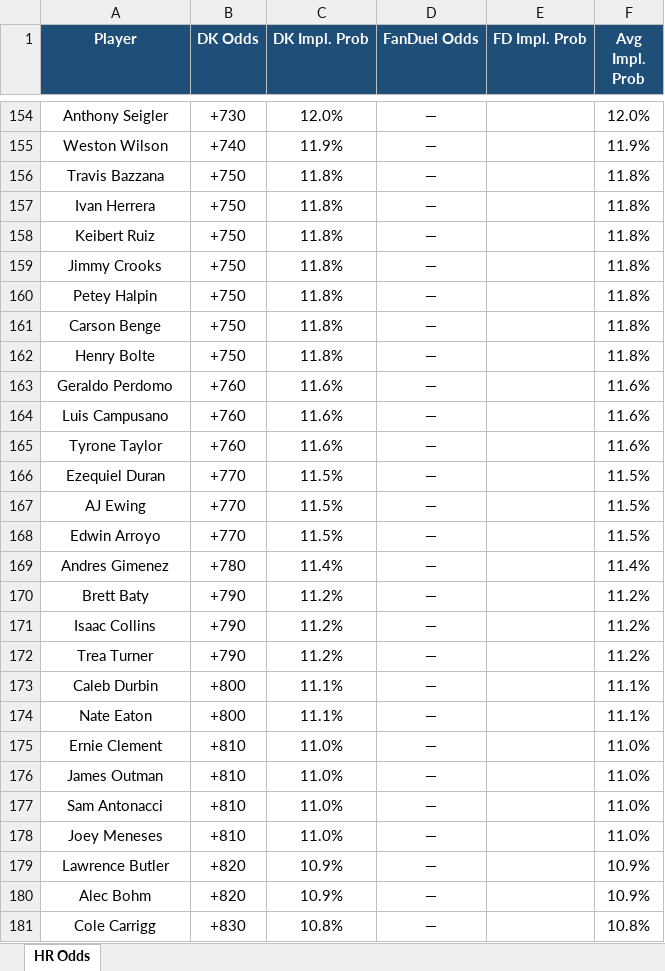
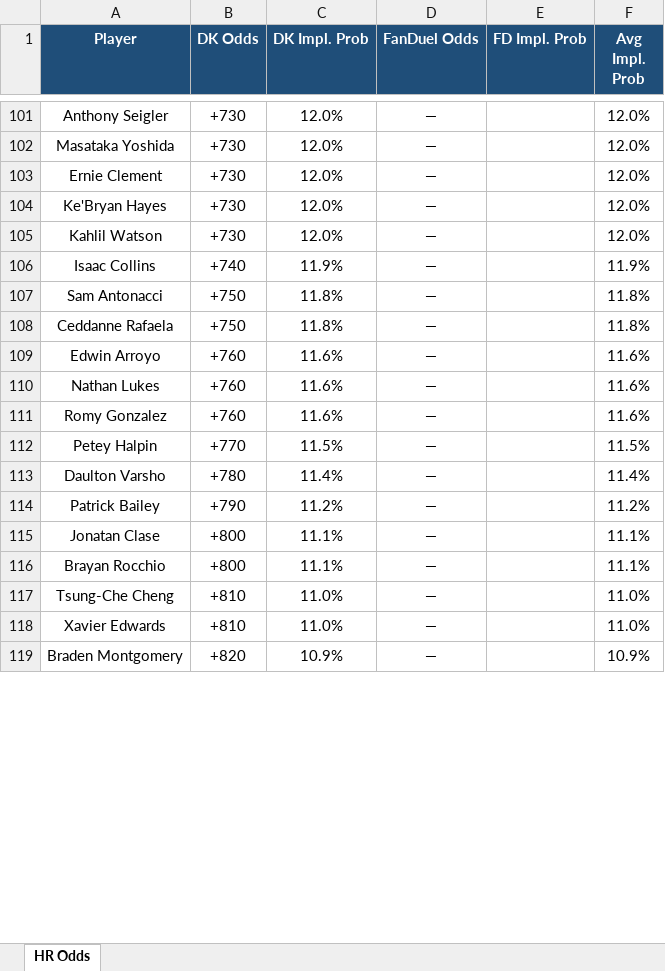
Before and after one commit to kornbergercharles-prog/HR-Odds-Scraper, an Excel workbook: hr_odds.xlsx, sheet HR Odds, drawn as a sheet; only a part is shown, gaps mark what is left out; values as stored, in another font and other column widths than the file's, no borders; removed rows and columns are numbered as before the commit, all else as after; the diff covers the shown part only; the diff names each change by its address in the sheet, - before the commit and + after, or states it on an @@ line.

```diff
--- a/hr_odds.xlsx (sheet HR Odds)
+++ b/hr_odds.xlsx (sheet HR Odds)
+row 102: Masataka Yoshida | +730 | 12.0% | — |  | 12.0%
+row 103: Ernie Clement | +730 | 12.0% | — |  | 12.0%
+row 104: Ke'Bryan Hayes | +730 | 12.0% | — |  | 12.0%
+row 105: Kahlil Watson | +730 | 12.0% | — |  | 12.0%
-A106 (Player): Weston Wilson
+A106 (Player): Isaac Collins
-row 156: Travis Bazzana | +750 | 11.8% | — |  | 11.8%
-row 157: Ivan Herrera | +750 | 11.8% | — |  | 11.8%
-row 158: Keibert Ruiz | +750 | 11.8% | — |  | 11.8%
-row 159: Jimmy Crooks | +750 | 11.8% | — |  | 11.8%
-A107 (Player): Petey Halpin
+A107 (Player): Sam Antonacci
-A108 (Player): Carson Benge
+A108 (Player): Ceddanne Rafaela
-row 162: Henry Bolte | +750 | 11.8% | — |  | 11.8%
-A109 (Player): Geraldo Perdomo
+A109 (Player): Edwin Arroyo
-A110 (Player): Luis Campusano
+A110 (Player): Nathan Lukes
-A111 (Player): Tyrone Taylor
+A111 (Player): Romy Gonzalez
-A112 (Player): Ezequiel Duran
+A112 (Player): Petey Halpin
-row 167: AJ Ewing | +770 | 11.5% | — |  | 11.5%
-row 168: Edwin Arroyo | +770 | 11.5% | — |  | 11.5%
-A113 (Player): Andres Gimenez
+A113 (Player): Daulton Varsho
-A114 (Player): Brett Baty
+A114 (Player): Patrick Bailey
-row 171: Isaac Collins | +790 | 11.2% | — |  | 11.2%
-row 172: Trea Turner | +790 | 11.2% | — |  | 11.2%
-A115 (Player): Caleb Durbin
+A115 (Player): Jonatan Clase
-A116 (Player): Nate Eaton
+A116 (Player): Brayan Rocchio
-A117 (Player): Ernie Clement
+A117 (Player): Tsung-Che Cheng
-A118 (Player): James Outman
+A118 (Player): Xavier Edwards
-row 177: Sam Antonacci | +810 | 11.0% | — |  | 11.0%
-row 178: Joey Meneses | +810 | 11.0% | — |  | 11.0%
-A119 (Player): Lawrence Butler
+A119 (Player): Braden Montgomery
-row 180: Alec Bohm | +820 | 10.9% | — |  | 10.9%
-row 181: Cole Carrigg | +830 | 10.8% | — |  | 10.8%
```
Also changed, not shown: other rows of this sheet, 2 other files.
